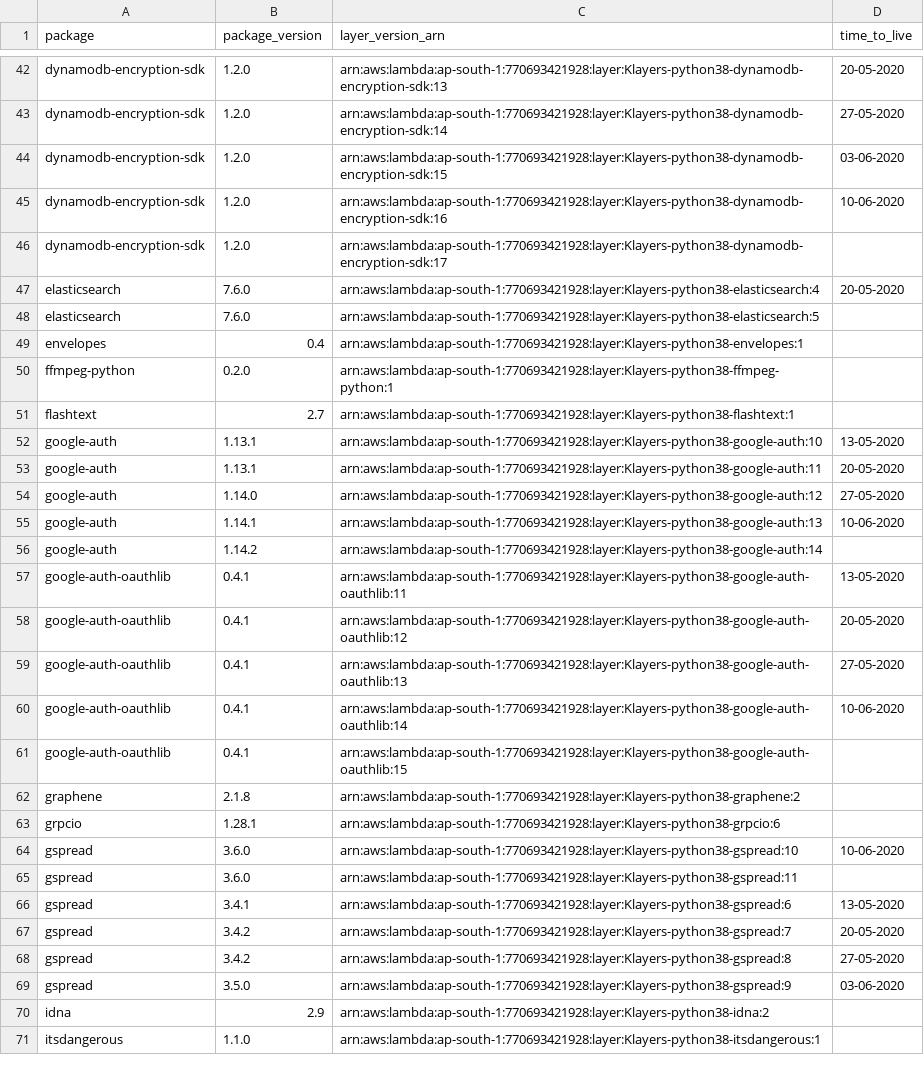
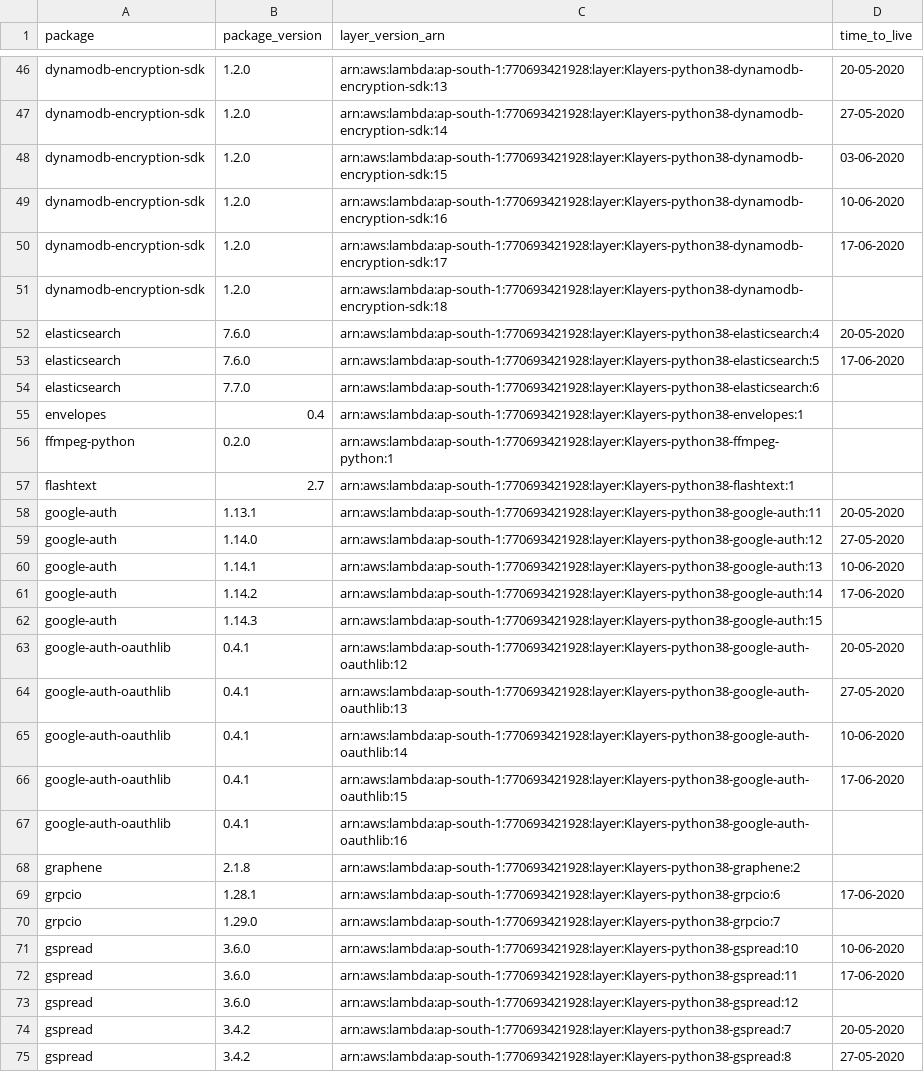
Before and after one commit to keithrozario/Klayers, a CSV file: deployments/python3.8/arns/ap-south-1.csv, drawn as a sheet; only a part is shown, gaps mark what is left out; the shorter side is filled out with more unchanged rows; the diff covers the shown part only.

```diff
--- a/deployments/python3.8/arns/ap-south-1.csv
+++ b/deployments/python3.8/arns/ap-south-1.csv
@@ -45,5 +49,7 @@ dynamodb-encryption-sdk,1.2.0,arn:aws:lambda:ap-south-1:770693421928:layer:Klaye
 dynamodb-encryption-sdk,1.2.0,arn:aws:lambda:ap-south-1:770693421928:layer:Klayers-python38-dynamodb-encryption-sdk:16,10-06-2020
-dynamodb-encryption-sdk,1.2.0,arn:aws:lambda:ap-south-1:770693421928:layer:Klayers-python38-dynamodb-encryption-sdk:17,
+dynamodb-encryption-sdk,1.2.0,arn:aws:lambda:ap-south-1:770693421928:layer:Klayers-python38-dynamodb-encryption-sdk:17,17-06-2020
+dynamodb-encryption-sdk,1.2.0,arn:aws:lambda:ap-south-1:770693421928:layer:Klayers-python38-dynamodb-encryption-sdk:18,
 elasticsearch,7.6.0,arn:aws:lambda:ap-south-1:770693421928:layer:Klayers-python38-elasticsearch:4,20-05-2020
-elasticsearch,7.6.0,arn:aws:lambda:ap-south-1:770693421928:layer:Klayers-python38-elasticsearch:5,
+elasticsearch,7.6.0,arn:aws:lambda:ap-south-1:770693421928:layer:Klayers-python38-elasticsearch:5,17-06-2020
+elasticsearch,7.7.0,arn:aws:lambda:ap-south-1:770693421928:layer:Klayers-python38-elasticsearch:6,
 envelopes,0.4,arn:aws:lambda:ap-south-1:770693421928:layer:Klayers-python38-envelopes:1,
@@ -51,3 +57,2 @@ ffmpeg-python,0.2.0,arn:aws:lambda:ap-south-1:770693421928:layer:Klayers-python3
 flashtext,2.7,arn:aws:lambda:ap-south-1:770693421928:layer:Klayers-python38-flashtext:1,
-google-auth,1.13.1,arn:aws:lambda:ap-south-1:770693421928:layer:Klayers-python38-google-auth:10,13-05-2020
 google-auth,1.13.1,arn:aws:lambda:ap-south-1:770693421928:layer:Klayers-python38-google-auth:11,20-05-2020
@@ -55,4 +60,4 @@ google-auth,1.14.0,arn:aws:lambda:ap-south-1:770693421928:layer:Klayers-python38
 google-auth,1.14.1,arn:aws:lambda:ap-south-1:770693421928:layer:Klayers-python38-google-auth:13,10-06-2020
-google-auth,1.14.2,arn:aws:lambda:ap-south-1:770693421928:layer:Klayers-python38-google-auth:14,
-google-auth-oauthlib,0.4.1,arn:aws:lambda:ap-south-1:770693421928:layer:Klayers-python38-google-auth-oauthlib:11,13-05-2020
+google-auth,1.14.2,arn:aws:lambda:ap-south-1:770693421928:layer:Klayers-python38-google-auth:14,17-06-2020
+google-auth,1.14.3,arn:aws:lambda:ap-south-1:770693421928:layer:Klayers-python38-google-auth:15,
 google-auth-oauthlib,0.4.1,arn:aws:lambda:ap-south-1:770693421928:layer:Klayers-python38-google-auth-oauthlib:12,20-05-2020
@@ -60,8 +65,10 @@ google-auth-oauthlib,0.4.1,arn:aws:lambda:ap-south-1:770693421928:layer:Klayers-
 google-auth-oauthlib,0.4.1,arn:aws:lambda:ap-south-1:770693421928:layer:Klayers-python38-google-auth-oauthlib:14,10-06-2020
-google-auth-oauthlib,0.4.1,arn:aws:lambda:ap-south-1:770693421928:layer:Klayers-python38-google-auth-oauthlib:15,
+google-auth-oauthlib,0.4.1,arn:aws:lambda:ap-south-1:770693421928:layer:Klayers-python38-google-auth-oauthlib:15,17-06-2020
+google-auth-oauthlib,0.4.1,arn:aws:lambda:ap-south-1:770693421928:layer:Klayers-python38-google-auth-oauthlib:16,
 graphene,2.1.8,arn:aws:lambda:ap-south-1:770693421928:layer:Klayers-python38-graphene:2,
-grpcio,1.28.1,arn:aws:lambda:ap-south-1:770693421928:layer:Klayers-python38-grpcio:6,
+grpcio,1.28.1,arn:aws:lambda:ap-south-1:770693421928:layer:Klayers-python38-grpcio:6,17-06-2020
+grpcio,1.29.0,arn:aws:lambda:ap-south-1:770693421928:layer:Klayers-python38-grpcio:7,
 gspread,3.6.0,arn:aws:lambda:ap-south-1:770693421928:layer:Klayers-python38-gspread:10,10-06-2020
-gspread,3.6.0,arn:aws:lambda:ap-south-1:770693421928:layer:Klayers-python38-gspread:11,
-gspread,3.4.1,arn:aws:lambda:ap-south-1:770693421928:layer:Klayers-python38-gspread:6,13-05-2020
+gspread,3.6.0,arn:aws:lambda:ap-south-1:770693421928:layer:Klayers-python38-gspread:11,17-06-2020
+gspread,3.6.0,arn:aws:lambda:ap-south-1:770693421928:layer:Klayers-python38-gspread:12,
 gspread,3.4.2,arn:aws:lambda:ap-south-1:770693421928:layer:Klayers-python38-gspread:7,20-05-2020
```
Also changed, not shown: 21 added rows, 11 removed rows and 21 edited cells elsewhere in this file, deployments/python3.8/arns/ap-east-1.csv, deployments/python3.8/arns/eu-north-1.csv, 42 other files.
